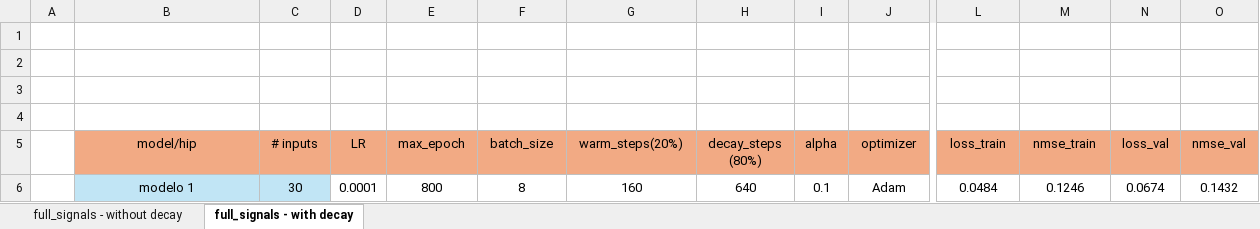
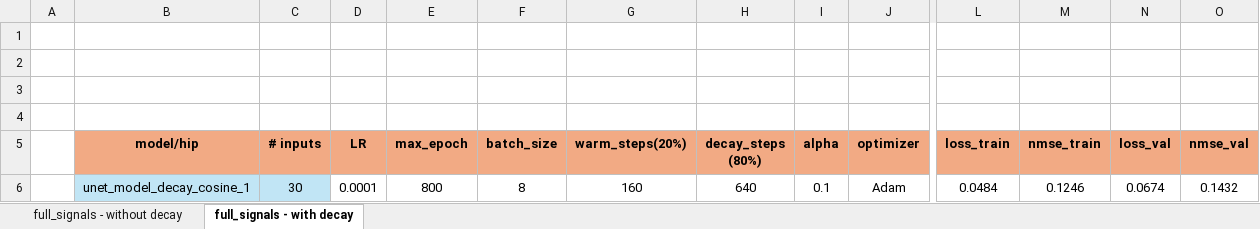
Before and after one commit to FelipeMu/waveletycnn, an Excel workbook: Table_Comparative_Metrics_Models_Full_Signals.xlsx, sheet full_signals - with decay, drawn as a sheet; only a part is shown, gaps mark what is left out; values as stored, in another font and other column widths than the file's, no borders; the diff covers the shown part only; the diff names each change by its address in the sheet, - before the commit and + after, or states it on an @@ line.

```diff
--- a/Table_Comparative_Metrics_Models_Full_Signals.xlsx (sheet full_signals - with decay)
+++ b/Table_Comparative_Metrics_Models_Full_Signals.xlsx (sheet full_signals - with decay)
-B5:J5 bold: off
+B5:J5 bold: on
-L5:O5 bold: off
+L5:O5 bold: on
-B6 (model/hip): modelo 1
+B6 (model/hip): unet_model_decay_cosine_1
```
Also changed, not shown: cell formats elsewhere in this sheet, 2 other files.
